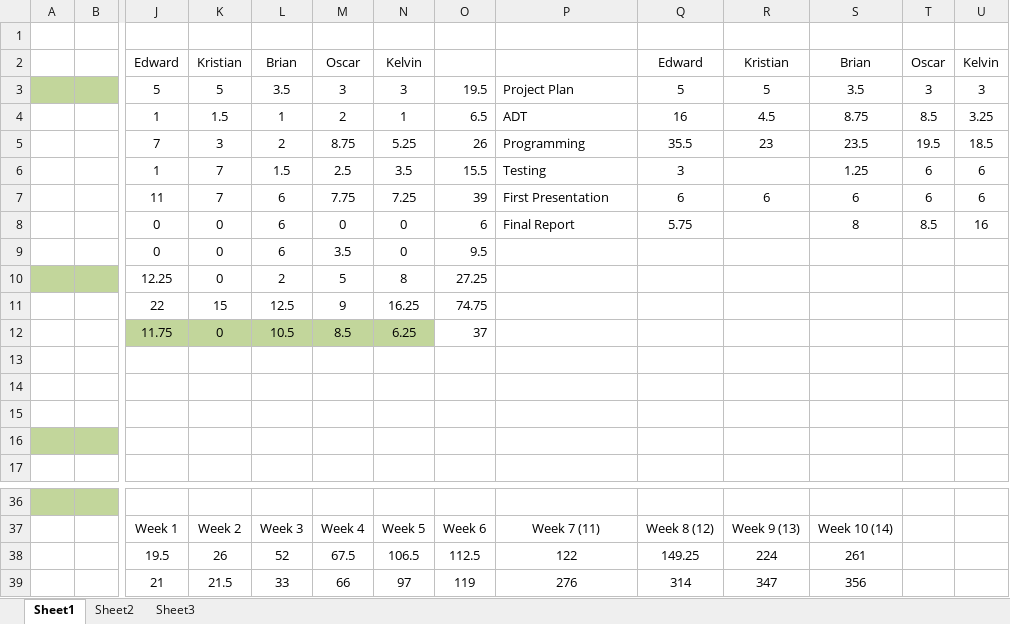
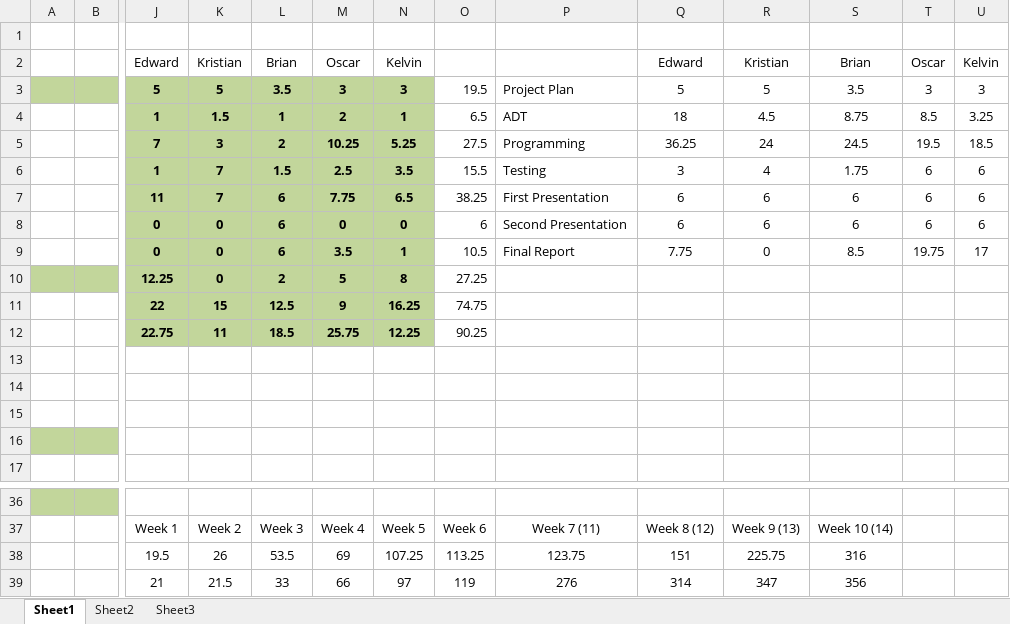
Before and after one commit to edderick/RunwayRedeclaration, an Excel workbook: doc/End of Project Report/Graphs.xlsx, sheet Sheet1, drawn as a sheet; only a part is shown, gaps mark what is left out; values as stored, in another font and other column widths than the file's, no borders; charts and pictures not drawn; removed rows and columns are numbered as before the commit, all else as after; rows hold the shown columns only; the diff names each change by its address in the sheet, - before the commit and + after, or states it on an @@ line.

Commit message:
* Updated Graphs.xlsx, Time Management Account.docx, Time spent per member per week and activity.docx * Added Time spent per member per week and activity_2PageVersion.docx * Updated CommitsByDate graph

```diff
--- a/doc/End of Project Report/Graphs.xlsx (sheet Sheet1)
+++ b/doc/End of Project Report/Graphs.xlsx (sheet Sheet1)
@@ J3:N8 fill: none → #C2D69B, bold: off → on @@
-Q4: 16
+Q4: 18
-M5: 8.75
+M5: 10.25
-O5: 26
+O5: 27.5
-Q5: 35.5
+Q5: 36.25
-R5: 23
+R5: 24
-S5: 23.5
+S5: 24.5
-R6: (empty)
+R6: 4
-S6: 1.25
+S6: 1.75
-N7: 7.25
+N7: 6.5
-O7: 39
+O7: 38.25
-P8: Final Report
+P8: Second Presentation
-Q8: 5.75
+Q8: 6
-R8: (empty)
+R8: 6
-S8: 8
+S8: 6
-T8: 8.5
+T8: 6
-U8: 16
+U8: 6
-row 9:  |  | 0 | 0 | 6 | 3.5 | 0 | 9.5
+row 9:  |  | 0 | 0 | 6 | 3.5 | 1 | 10.5 | Final Report | 7.75 | 0 | 8.5 | 19.75 | 17
@@ J10:N11 fill: none → #C2D69B, bold: off → on @@
-row 12:  |  | 11.75 | 0 | 10.5 | 8.5 | 6.25 | 37
+row 12:  |  | 22.75 | 11 | 18.5 | 25.75 | 12.25 | 90.25
-row 38:  |  | 19.5 | 26 | 52 | 67.5 | 106.5 | 112.5 | 122 | 149.25 | 224 | 261
+row 38:  |  | 19.5 | 26 | 53.5 | 69 | 107.25 | 113.25 | 123.75 | 151 | 225.75 | 316
```
Also changed, not shown: charts or pictures, 4 other files.
